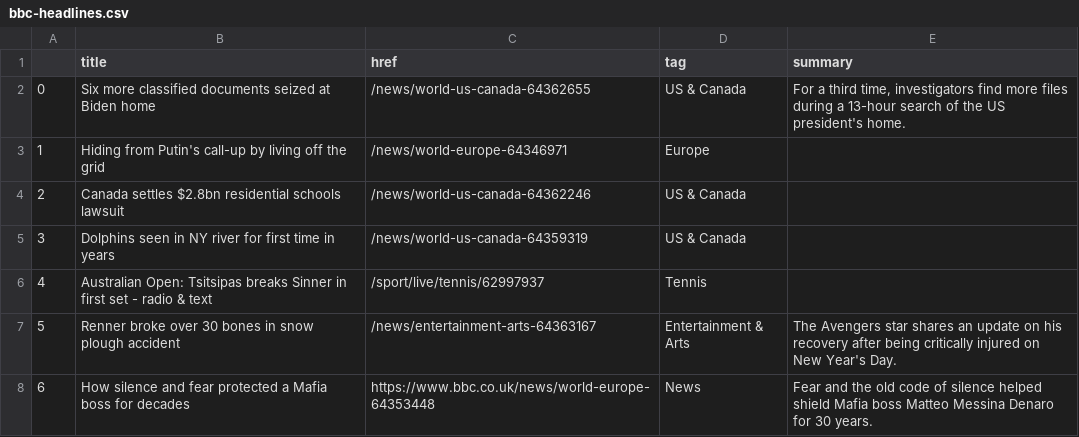
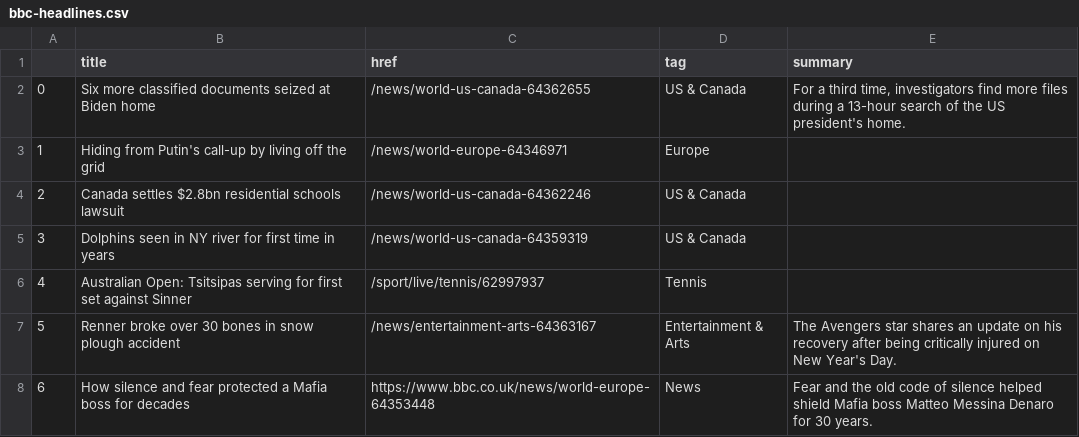
Before and after one commit to zhaoying2931/automatic-scraper, a CSV file: bbc-headlines.csv, drawn as a sheet; only a part is shown.

```diff
--- a/bbc-headlines.csv
+++ b/bbc-headlines.csv
@@ -5,3 +5,3 @@
 3,Dolphins seen in NY river for first time in years,/news/world-us-canada-64359319,US & Canada,
-4,Australian Open: Tsitsipas breaks Sinner in first set - radio & text,/sport/live/tennis/62997937,Tennis,
+4,Australian Open: Tsitsipas serving for first set against Sinner,/sport/live/tennis/62997937,Tennis,
 5,Renner broke over 30 bones in snow plough accident,/news/entertainment-arts-64363167,Entertainment & Arts,The Avengers star shares an update on his recovery after being critically injured on New Year's Day.
```
